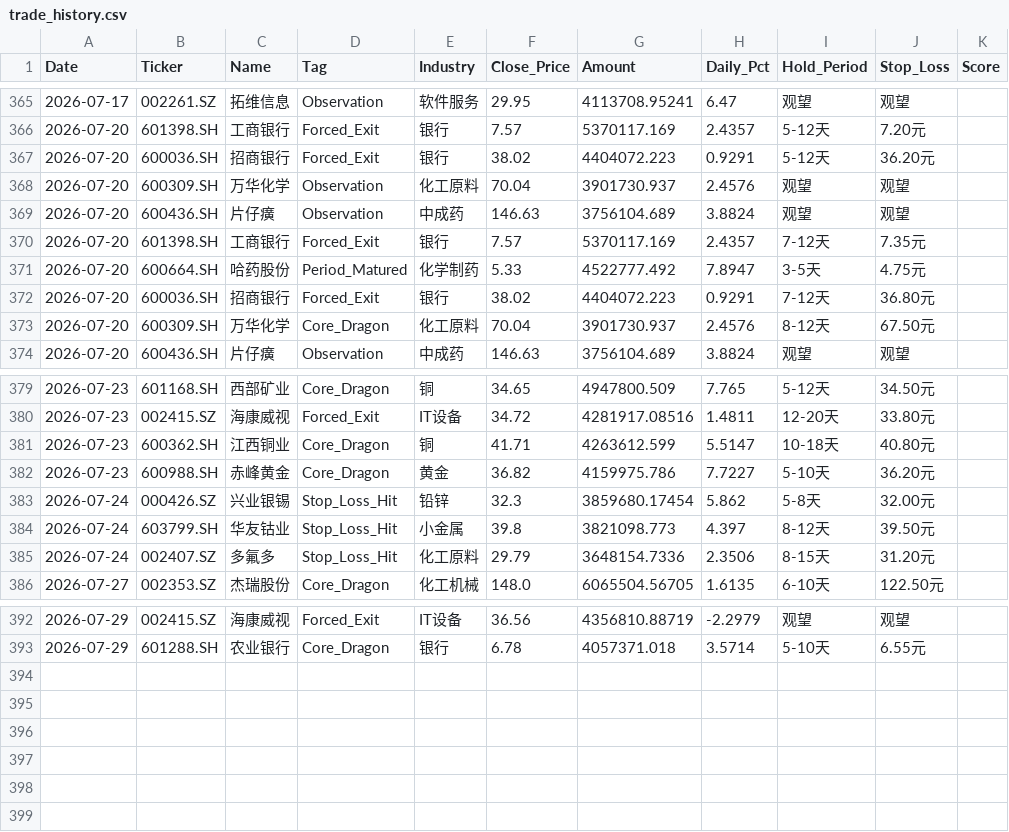
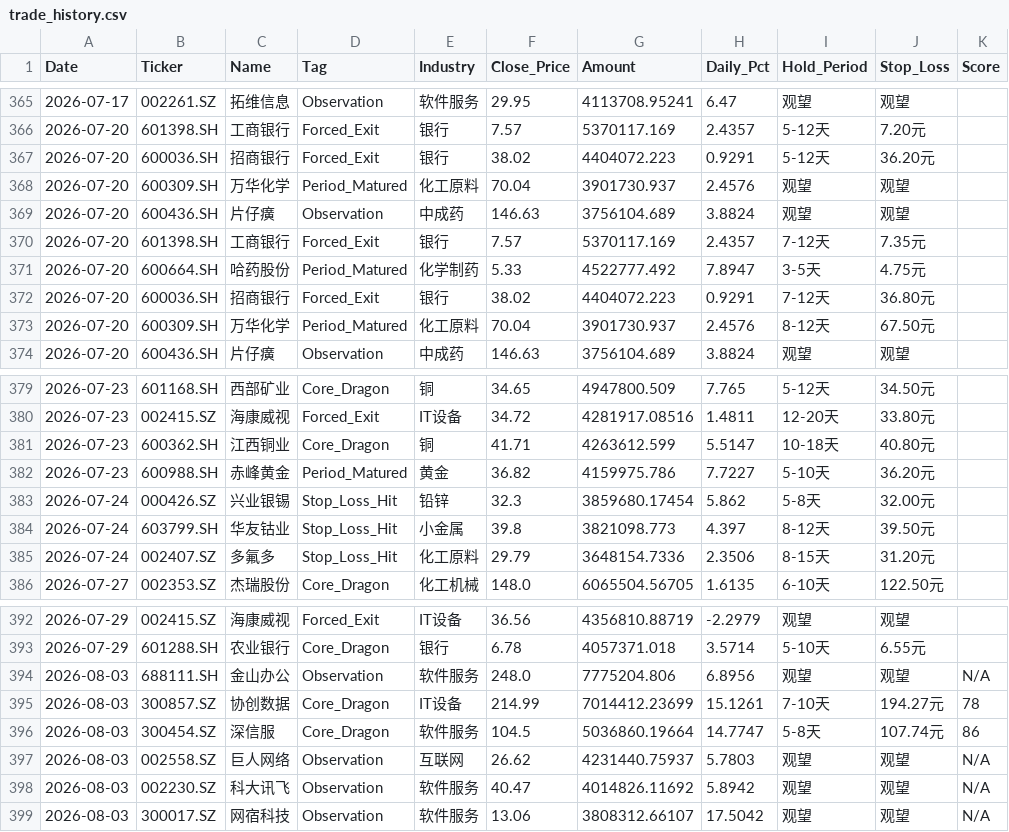
Before and after one commit to wijouyang-lab/a, a CSV file: trade_history.csv, drawn as a sheet; only a part is shown, gaps mark what is left out.

```diff
--- a/trade_history.csv
+++ b/trade_history.csv
@@ -367,3 +367,3 @@ Date,Ticker,Name,Tag,Industry,Close_Price,Amount,Daily_Pct,Hold_Period,Stop_Loss
 2026-07-20,600036.SH,招商银行,Forced_Exit,银行,38.02,4404072.223,0.9291,5-12天,36.20元,
-2026-07-20,600309.SH,万华化学,Observation,化工原料,70.04,3901730.937,2.4576,观望,观望,
+2026-07-20,600309.SH,万华化学,Period_Matured,化工原料,70.04,3901730.937,2.4576,观望,观望,
 2026-07-20,600436.SH,片仔癀,Observation,中成药,146.63,3756104.689,3.8824,观望,观望,
@@ -372,3 +372,3 @@ Date,Ticker,Name,Tag,Industry,Close_Price,Amount,Daily_Pct,Hold_Period,Stop_Loss
 2026-07-20,600036.SH,招商银行,Forced_Exit,银行,38.02,4404072.223,0.9291,7-12天,36.80元,
-2026-07-20,600309.SH,万华化学,Core_Dragon,化工原料,70.04,3901730.937,2.4576,8-12天,67.50元,
+2026-07-20,600309.SH,万华化学,Period_Matured,化工原料,70.04,3901730.937,2.4576,8-12天,67.50元,
 2026-07-20,600436.SH,片仔癀,Observation,中成药,146.63,3756104.689,3.8824,观望,观望,
@@ -381,3 +381,3 @@ Date,Ticker,Name,Tag,Industry,Close_Price,Amount,Daily_Pct,Hold_Period,Stop_Loss
 2026-07-23,600362.SH,江西铜业,Core_Dragon,铜,41.71,4263612.599,5.5147,10-18天,40.80元,
-2026-07-23,600988.SH,赤峰黄金,Core_Dragon,黄金,36.82,4159975.786,7.7227,5-10天,36.20元,
+2026-07-23,600988.SH,赤峰黄金,Period_Matured,黄金,36.82,4159975.786,7.7227,5-10天,36.20元,
 2026-07-24,000426.SZ,兴业银锡,Stop_Loss_Hit,铅锌,32.3,3859680.17454,5.862,5-8天,32.00元,
@@ -393 +393,7 @@ Date,Ticker,Name,Tag,Industry,Close_Price,Amount,Daily_Pct,Hold_Period,Stop_Loss
 2026-07-29,601288.SH,农业银行,Core_Dragon,银行,6.78,4057371.018,3.5714,5-10天,6.55元,
+2026-08-03,688111.SH,金山办公,Observation,软件服务,248.0,7775204.806,6.8956,观望,观望,N/A
+2026-08-03,300857.SZ,协创数据,Core_Dragon,IT设备,214.99,7014412.23699,15.1261,7-10天,194.27元,78
+2026-08-03,300454.SZ,深信服,Core_Dragon,软件服务,104.5,5036860.19664,14.7747,5-8天,107.74元,86
+2026-08-03,002558.SZ,巨人网络,Observation,互联网,26.62,4231440.75937,5.7803,观望,观望,N/A
+2026-08-03,002230.SZ,科大讯飞,Observation,软件服务,40.47,4014826.11692,5.8942,观望,观望,N/A
+2026-08-03,300017.SZ,网宿科技,Observation,软件服务,13.06,3808312.66107,17.5042,观望,观望,N/A
```
Also changed, not shown: review_history.csv, sell_signal_log.csv, 2 other files.
